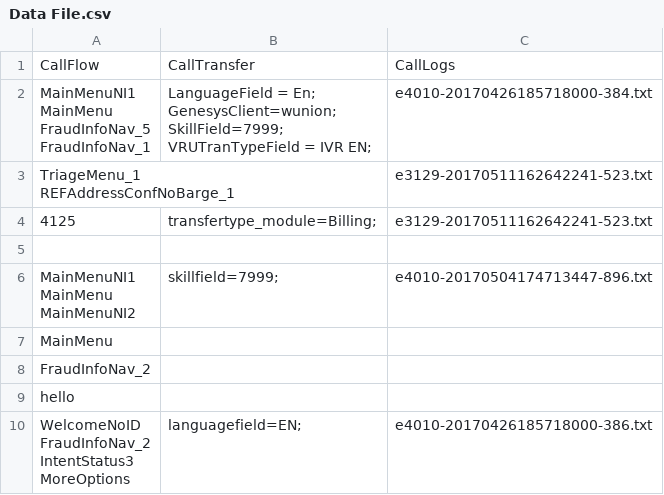
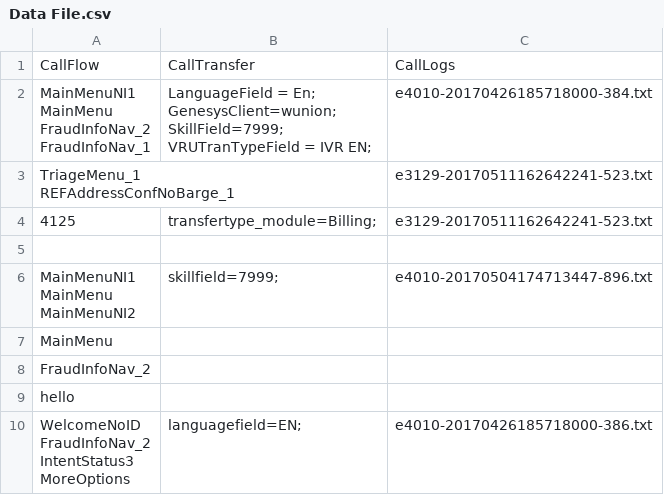
Before and after one commit to samabeza/testcode-1, a CSV file: Data File.csv, drawn as a sheet.

Commit message:
update

```diff
--- a/Data File.csv
+++ b/Data File.csv
@@ -1,9 +1,9 @@
 CallFlow,CallTransfer,CallLogs
-"MainMenuNI1
-MainMenu
-FraudInfoNav_5
-FraudInfoNav_1","LanguageField = En;
-GenesysClient=wunion;
-SkillField=7999;
-VRUTranTypeField = IVR EN;",e4010-20170426185718000-384.txt
+"MainMenuNI1
+MainMenu
+FraudInfoNav_2
+FraudInfoNav_1","LanguageField = En;
+GenesysClient=wunion;
+SkillField=7999;
+VRUTranTypeField = IVR EN;",e4010-20170426185718000-384.txt
 "TriageMenu_1
```
